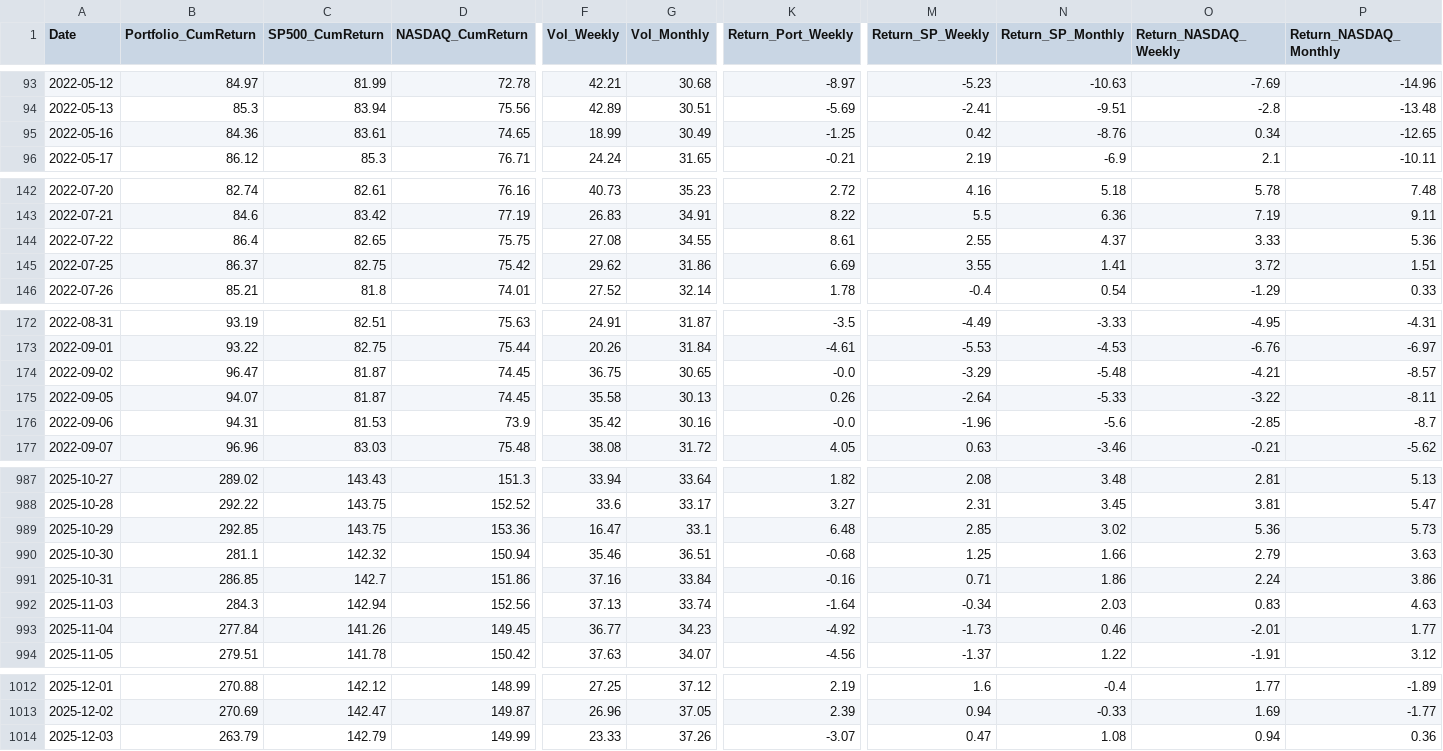
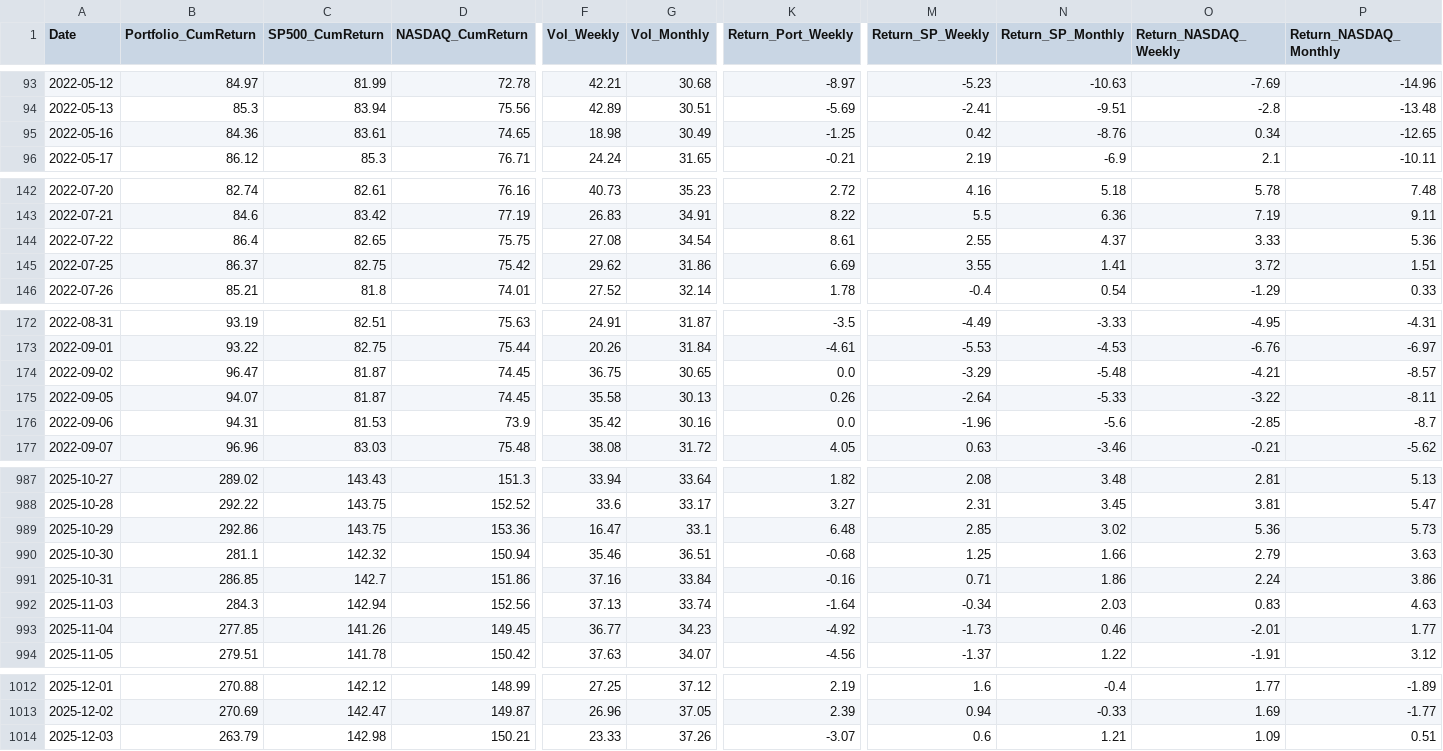
Before and after one commit to BQ-Python/portfolio-data, a CSV file: portefeuille_europe_2026_v2.csv, drawn as a sheet; only a part is shown, gaps mark what is left out; the diff covers the shown part only; the diff names each change by its address in the sheet, - before the commit and + after, or states it on an @@ line.

```diff
--- a/portefeuille_europe_2026_v2.csv
+++ b/portefeuille_europe_2026_v2.csv
-F95 (Vol_Weekly): 18.99
+F95 (Vol_Weekly): 18.98
-G144 (Vol_Monthly): 34.55
+G144 (Vol_Monthly): 34.54
-K174 (Return_Port_Weekly): -0.0
+K174 (Return_Port_Weekly): 0.0
-K176 (Return_Port_Weekly): -0.0
+K176 (Return_Port_Weekly): 0.0
-B989 (Portfolio_CumReturn): 292.85
+B989 (Portfolio_CumReturn): 292.86
-B993 (Portfolio_CumReturn): 277.84
+B993 (Portfolio_CumReturn): 277.85
-C1014 (SP500_CumReturn): 142.79
+C1014 (SP500_CumReturn): 142.98
-D1014 (NASDAQ_CumReturn): 149.99
+D1014 (NASDAQ_CumReturn): 150.21
-M1014 (Return_SP_Weekly): 0.47
+M1014 (Return_SP_Weekly): 0.6
-N1014 (Return_SP_Monthly): 1.08
+N1014 (Return_SP_Monthly): 1.21
-O1014 (Return_NASDAQ_Weekly): 0.94
+O1014 (Return_NASDAQ_Weekly): 1.09
-P1014 (Return_NASDAQ_Monthly): 0.36
+P1014 (Return_NASDAQ_Monthly): 0.51
```
Also changed, not shown: 12 edited cells elsewhere in this file, portefeuille_conviction_europe_v2.csv, portefeuille_conviction_monde_v2.csv, 2 other files.
